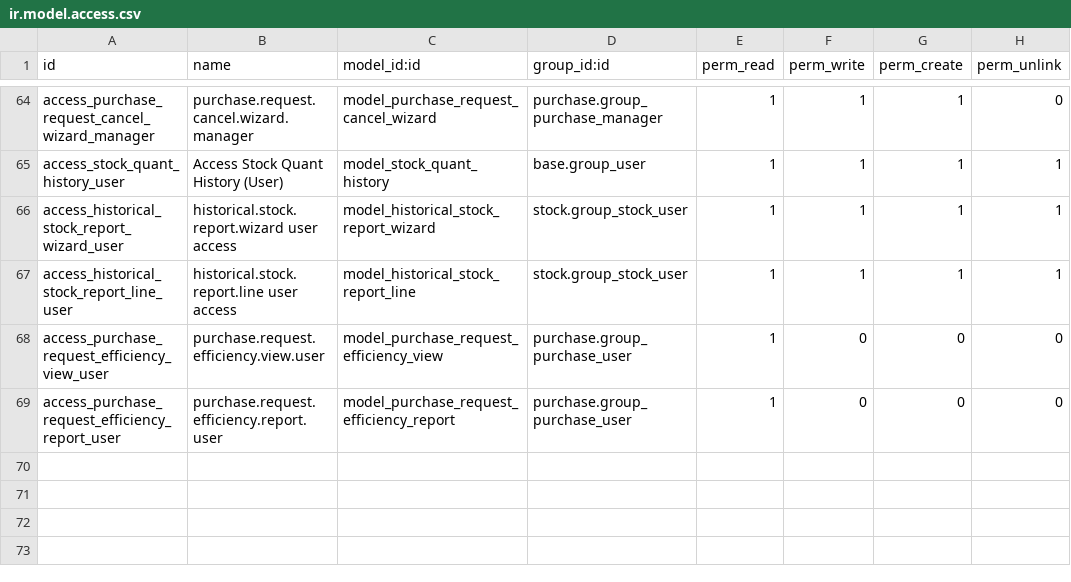
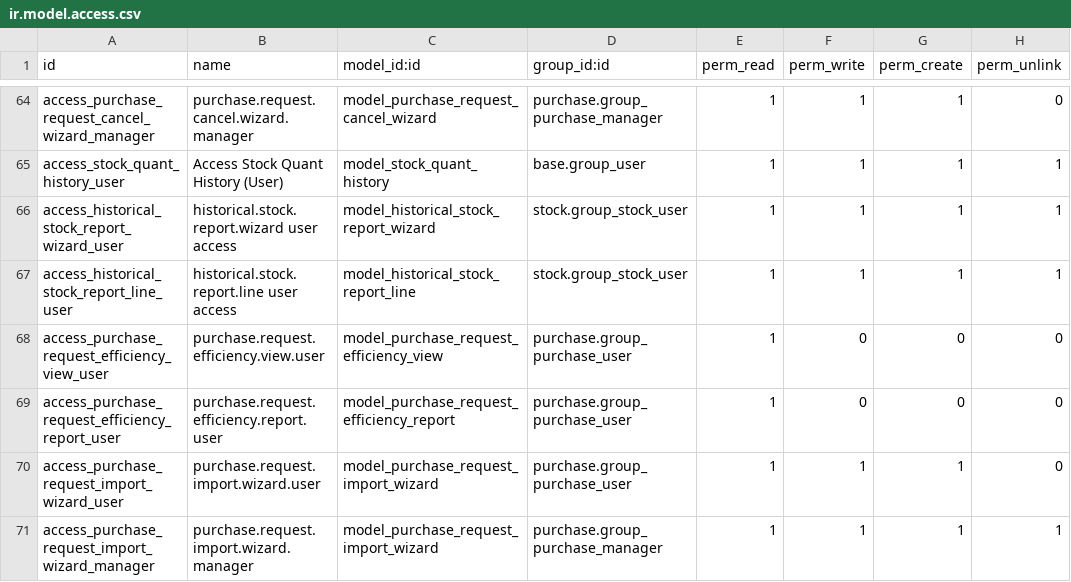
Before and after one commit to rtrice-edge/Edge-Autonomy-HSV, a CSV file: edge_module/security/ir.model.access.csv, drawn as a sheet; only a part is shown, gaps mark what is left out.

Commit message:
test

```diff
--- a/edge_module/security/ir.model.access.csv
+++ b/edge_module/security/ir.model.access.csv
@@ -69 +69,3 @@ access_purchase_request_efficiency_view_user,purchase.request.efficiency.view.us
 access_purchase_request_efficiency_report_user,purchase.request.efficiency.report.user,model_purchase_request_efficiency_report,purchase.group_purchase_user,1,0,0,0
+access_purchase_request_import_wizard_user,purchase.request.import.wizard.user,model_purchase_request_import_wizard,purchase.group_purchase_user,1,1,1,0
+access_purchase_request_import_wizard_manager,purchase.request.import.wizard.manager,model_purchase_request_import_wizard,purchase.group_purchase_manager,1,1,1,1
```
